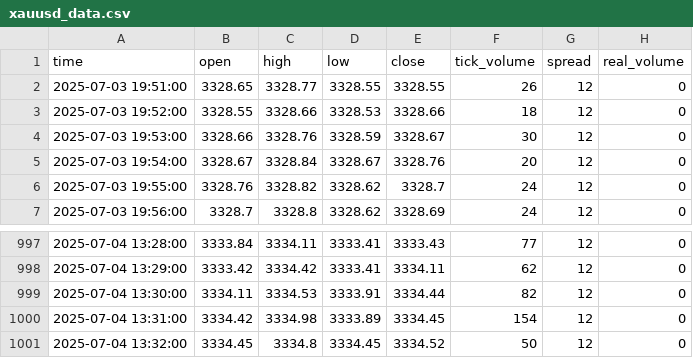
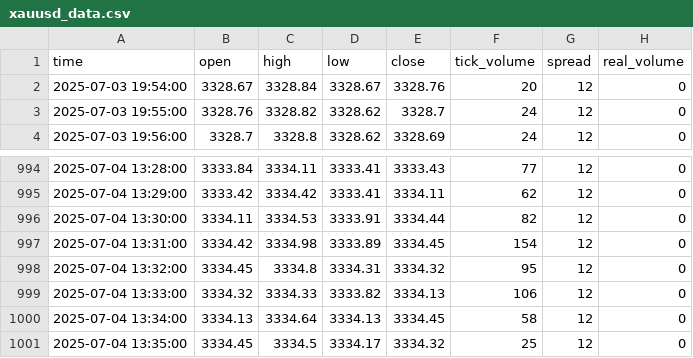
Before and after one commit to romeofx/Usdaud_forecast, a CSV file: xauusd_data.csv, drawn as a sheet; only a part is shown, gaps mark what is left out.

Commit message:
Update xauusd_data.csv - 2025-07-04 14:35:17

```diff
--- a/xauusd_data.csv
+++ b/xauusd_data.csv
@@ -1,5 +1,2 @@
 time,open,high,low,close,tick_volume,spread,real_volume
-2025-07-03 19:51:00,3328.65,3328.77,3328.55,3328.55,26,12,0
-2025-07-03 19:52:00,3328.55,3328.66,3328.53,3328.66,18,12,0
-2025-07-03 19:53:00,3328.66,3328.76,3328.59,3328.67,30,12,0
 2025-07-03 19:54:00,3328.67,3328.84,3328.67,3328.76,20,12,0
@@ -1000,2 +997,5 @@ time,open,high,low,close,tick_volume,spread,real_volume
 2025-07-04 13:31:00,3334.42,3334.98,3333.89,3334.45,154,12,0
-2025-07-04 13:32:00,3334.45,3334.8,3334.45,3334.52,50,12,0
+2025-07-04 13:32:00,3334.45,3334.8,3334.31,3334.32,95,12,0
+2025-07-04 13:33:00,3334.32,3334.33,3333.82,3334.13,106,12,0
+2025-07-04 13:34:00,3334.13,3334.64,3334.13,3334.45,58,12,0
+2025-07-04 13:35:00,3334.45,3334.5,3334.17,3334.32,25,12,0
```
